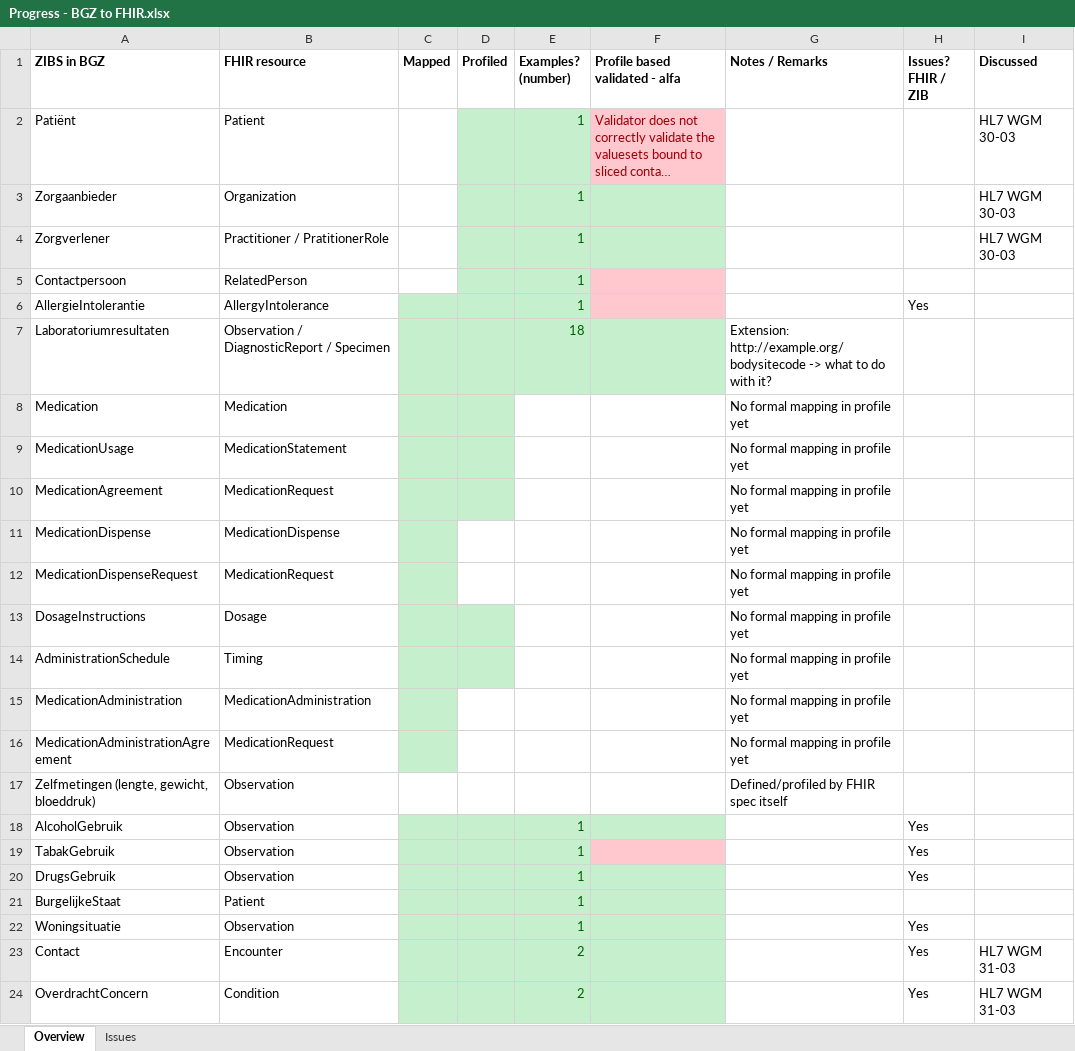
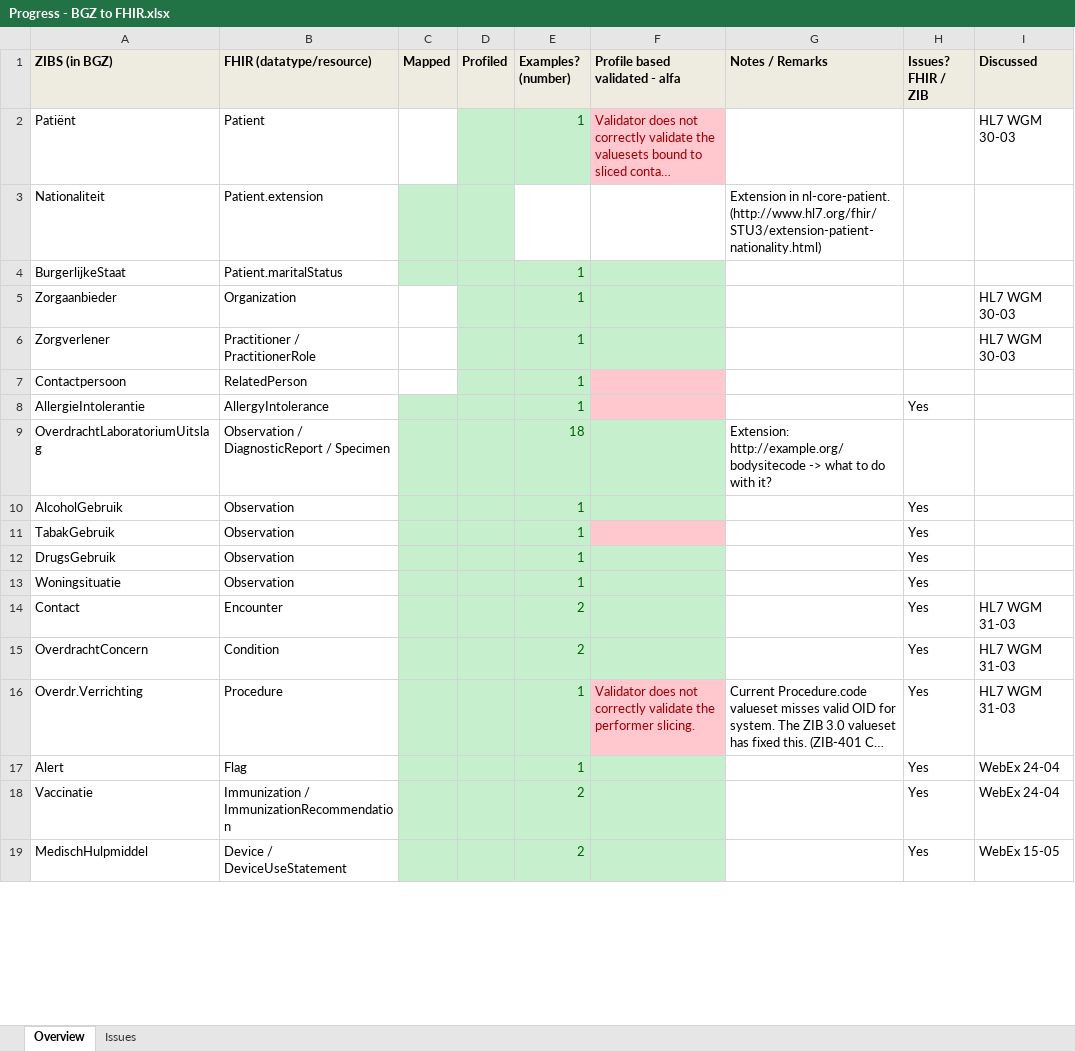
Before and after one commit to Nictiz/Nictiz-STU3, an Excel workbook: Progress - BGZ to FHIR.xlsx, sheet Overview, drawn as a sheet; only a part is shown; the shorter side is filled out with more unchanged rows; long unchanged cells end in …; values as stored, in another font and other column widths than the file's, no borders; removed rows and columns are numbered as before the commit, all else as after; the diff covers the shown part only; the diff names each change by its address in the sheet, - before the commit and + after, or states it on an @@ line.

Commit message:
Split Vitalsigns into ZIB related lines
Various row moved for some functional grouping

```diff
--- a/Progress - BGZ to FHIR.xlsx (sheet Overview)
+++ b/Progress - BGZ to FHIR.xlsx (sheet Overview)
-A1: ZIBS in BGZ
+A1: ZIBS (in BGZ)
-A1:I1 fill: none
+A1:I1 fill: #EEECE1
-B1: FHIR resource
+B1: FHIR (datatype/resource)
+row 3: Nationaliteit | Patient.extension |  |  |  |  | Extension in nl-core-patient. (http://www.hl7.org/fhir/STU3/extension-patient-nationality.html)
+row 4: BurgerlijkeStaat | Patient.maritalStatus |  |  | 1
-B6 (FHIR (datatype/resource)): Practitioner / PratitionerRole
+B6 (FHIR (datatype/resource)): Practitioner / PractitionerRole
-A9 (ZIBS (in BGZ)): Laboratoriumresultaten
+A9 (ZIBS (in BGZ)): OverdrachtLaboratoriumUitslag
@@ row 8 moved to row 34: Medication @@
@@ row 9 moved to row 35: MedicationUsage @@
@@ row 10 moved to row 36: MedicationAgreement @@
@@ row 11 moved to row 37: MedicationDispense @@
@@ row 12 moved to row 38: MedicationDispenseRequest @@
-row 13: DosageInstructions | Dosage |  |  |  |  | No formal mapping in profile yet
-row 14: AdministrationSchedule | Timing |  |  |  |  | No formal mapping in profile yet
@@ row 15 moved to row 41: MedicationAdministration @@
@@ row 16 moved to row 42: MedicationAdministrationAgreement @@
-row 17: Zelfmetingen (lengte, gewicht, bloeddruk) | Observation |  |  |  |  | Defined/profiled by FHIR spec itself
-row 21: BurgelijkeStaat | Patient |  |  | 1
```
Also changed, not shown: 8 added rows, 1 removed row, 1 moved row, 4 edited cells and cell formats elsewhere in this sheet, sheet Issues.
